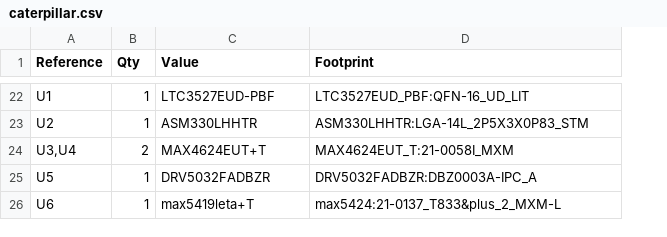
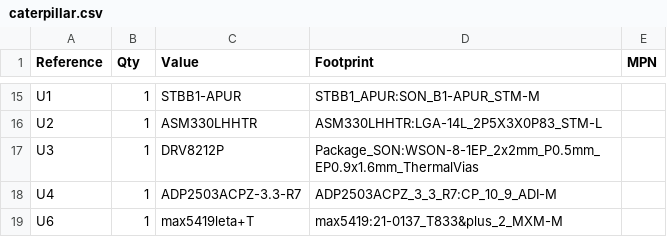
Before and after one commit to xinyew/Moamoa_caterpillar_hardware, a CSV file: caterpillar.csv, drawn as a sheet; only a part is shown, gaps mark what is left out; removed rows and columns are numbered as before the commit, all else as after; the diff covers the shown part only; the diff names each change by its address in the sheet, - before the commit and + after, or states it on an @@ line.

Commit message:
pcb: sync with rev-2 schematic; bom: regenerate with MPN fields
- Board updated from schematic (re-linked by reference): C3/C6 uuid
  links repaired, orphan C7 footprint removed, R7/R9/C13/R5/R6 placed
  onto the board (placement/routing to follow)
- BOM regenerated from the current schematic (old caterpillar.csv was
  a stale Muscle_PCB-era export); grouped by value+footprint
- MPN stored as symbol fields in the schematic so BOM exports carry
  them automatically: C3/C11=GMC10X7R106K10NT (10uF 10V X7R 0603),
  C8/C9=CL10A226MP8NUNE (22uF 10V X5R 0603, DC-bias headroom for
  4.63V VDC), L6=LSCNB1608HKT1R5MD (1.5uH 1.3A 0603)

```diff
--- a/caterpillar.csv
+++ b/caterpillar.csv
+column E (MPN), empty
-C15 (Value): LTC3527EUD-PBF
+C15 (Value): STBB1-APUR
-D15 (Footprint): LTC3527EUD_PBF:QFN-16_UD_LIT
+D15 (Footprint): STBB1_APUR:SON_B1-APUR_STM-M
-D16 (Footprint): ASM330LHHTR:LGA-14L_2P5X3X0P83_STM
+D16 (Footprint): ASM330LHHTR:LGA-14L_2P5X3X0P83_STM-L
-row 24: U3,U4 | 2 | MAX4624EUT+T | MAX4624EUT_T:21-0058I_MXM
-row 25: U5 | 1 | DRV5032FADBZR | DRV5032FADBZR:DBZ0003A-IPC_A
+row 17: U3 | 1 | DRV8212P | Package_SON:WSON-8-1EP_2x2mm_P0.5mm_EP0.9x1.6mm_ThermalVias
+row 18: U4 | 1 | ADP2503ACPZ-3.3-R7 | ADP2503ACPZ_3_3_R7:CP_10_9_ADI-M
-D19 (Footprint): max5424:21-0137_T833&plus_2_MXM-L
+D19 (Footprint): max5419:21-0137_T833&plus_2_MXM-M
```
Also changed, not shown: 8 added rows, 15 removed rows and 12 edited cells elsewhere in this file, 2 other files.
